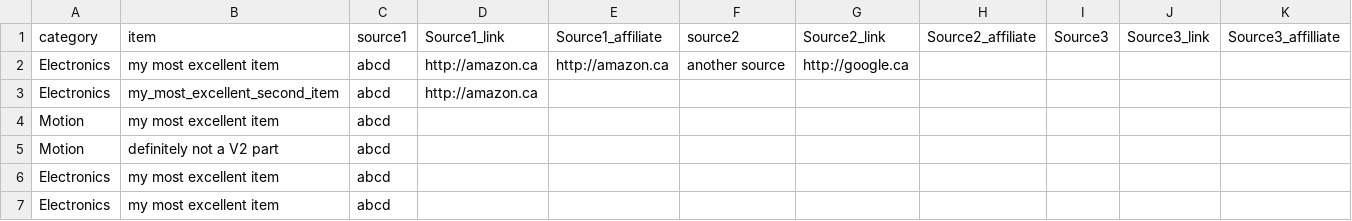
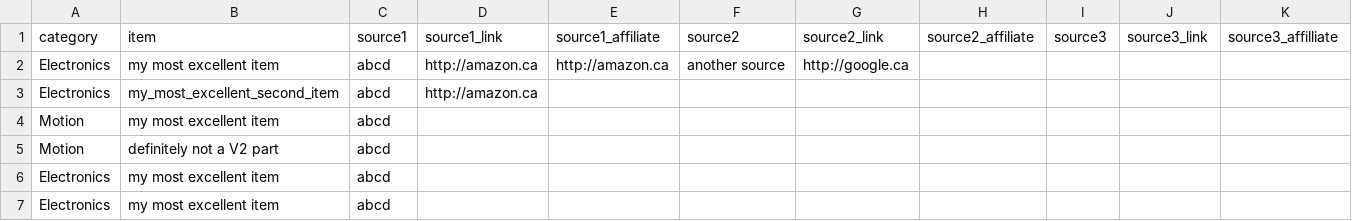
Before and after one commit to shiftingtech/Test, a CSV file: _data/sourcing.csv, drawn as a sheet; only a part is shown; the diff names each change by its address in the sheet, - before the commit and + after, or states it on an @@ line.

Commit message:
changed capitalization

```diff
--- a/_data/sourcing.csv
+++ b/_data/sourcing.csv
-D1: Source1_link
+D1: source1_link
-E1: Source1_affiliate
+E1: source1_affiliate
-G1: Source2_link
+G1: source2_link
-H1: Source2_affiliate
+H1: source2_affiliate
-I1: Source3
+I1: source3
-J1: Source3_link
+J1: source3_link
-K1: Source3_affilliate
+K1: source3_affilliate
```
